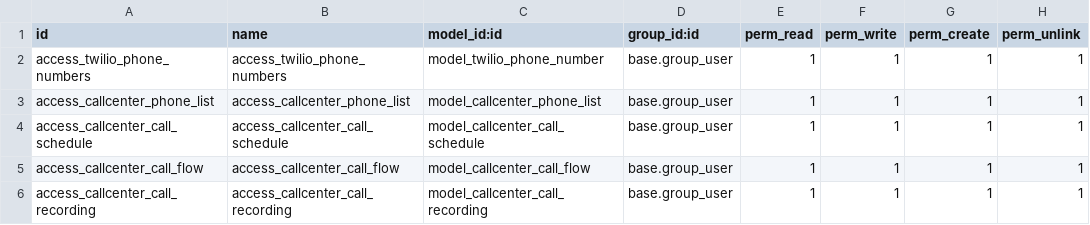
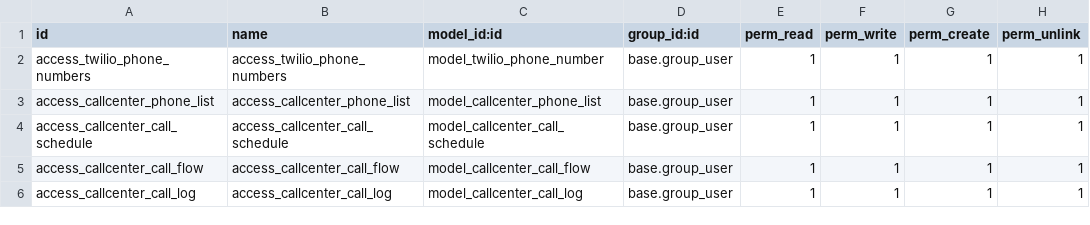
Before and after one commit to yoshikataoka/my_addons, a CSV file: call_center/security/ir.model.access.csv, drawn as a sheet.

Commit message:
change call recording to call log

```diff
--- a/call_center/security/ir.model.access.csv
+++ b/call_center/security/ir.model.access.csv
@@ -5,2 +5,2 @@ access_callcenter_call_schedule,access_callcenter_call_schedule	,model_callcente
 access_callcenter_call_flow,access_callcenter_call_flow	,model_callcenter_call_flow,base.group_user,1,1,1,1
-access_callcenter_call_recording,access_callcenter_call_recording,model_callcenter_call_recording,base.group_user,1,1,1,1
+access_callcenter_call_log,access_callcenter_call_log,model_callcenter_call_log,base.group_user,1,1,1,1
```
Also changed, not shown: 3 other files.
